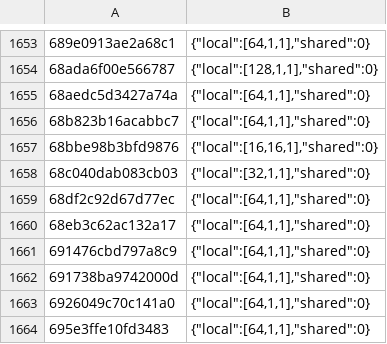
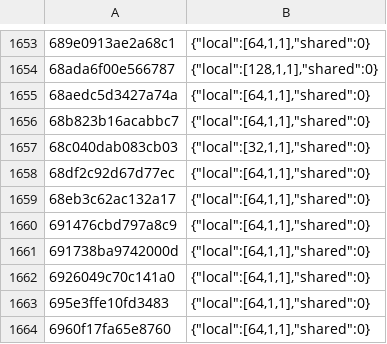
Before and after one commit to Aeonitis/nxnative, a TSV file: dm/games/0400486024DEC000/shader_facts.tsv, drawn as a sheet; only a part is shown, gaps mark what is left out; the shorter side is filled out with more unchanged rows; the diff names each change by its address in the sheet, - before the commit and + after, or states it on an @@ line.

```diff
--- a/dm/games/0400486024DEC000/shader_facts.tsv
+++ b/dm/games/0400486024DEC000/shader_facts.tsv
-row 1657: 68bbe98b3bfd9876 | {"local":[16,16,1],"shared":0}
```
Also changed, not shown: dm/games/0400486024DEC000/pso_manifest.tsv, 45 other files.
